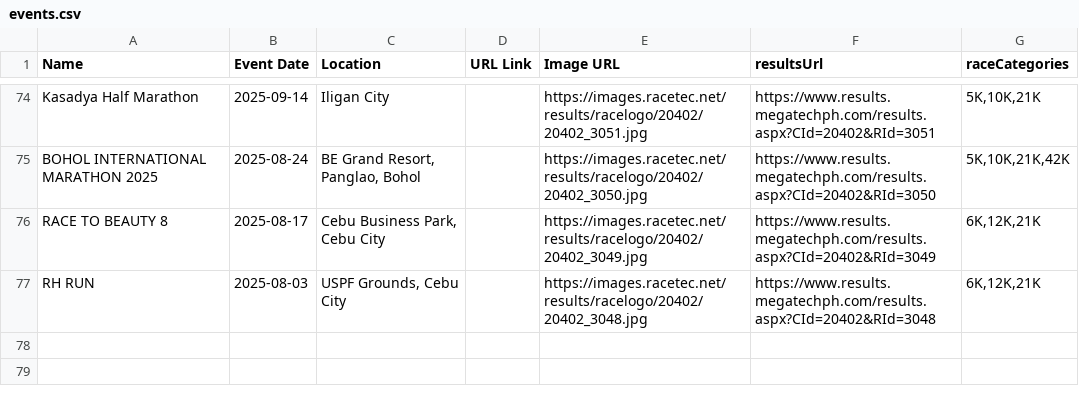
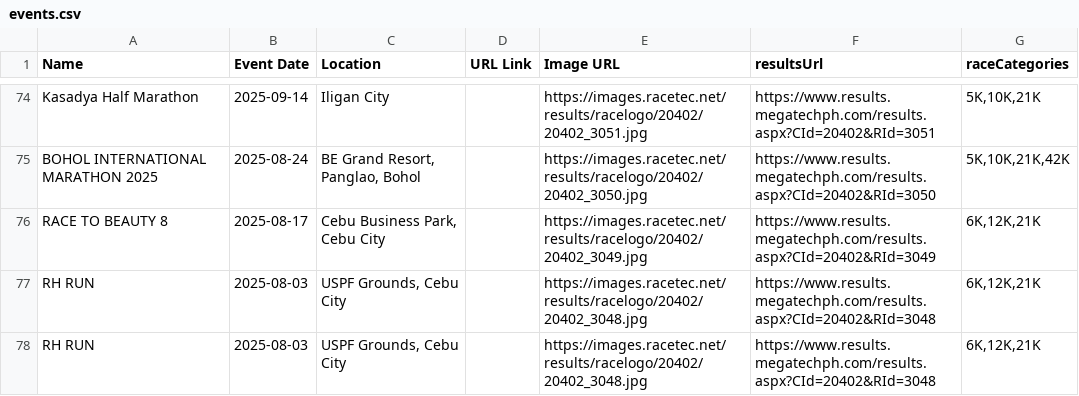
Before and after one commit to anthrax08/myrunph-events, a CSV file: events.csv, drawn as a sheet; only a part is shown, gaps mark what is left out; the diff names each change by its address in the sheet, - before the commit and + after, or states it on an @@ line.

Commit message:
Update events.csv

```diff
--- a/events.csv
+++ b/events.csv
+row 78: RH RUN | 2025-08-03 | USPF Grounds, Cebu City |  | https://images.racetec.net/results/racelogo/20402/20402_3048.jpg | https://www.results.megatechph.com/results.aspx?CId=20402&RId=3048 | 6K,12K,21K
```
